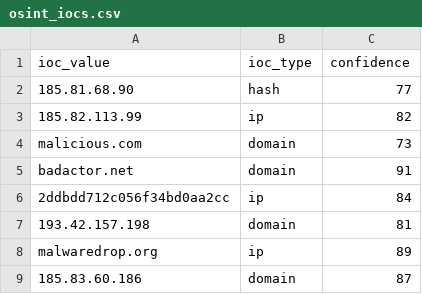
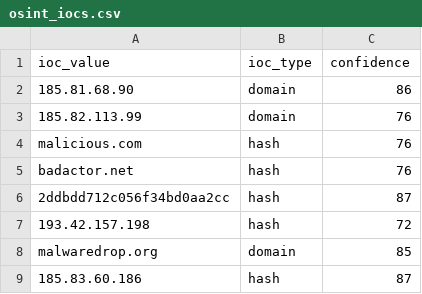
Before and after one commit to DRA3V50/Network-Threat-Intelligence-Analysis, a CSV file: build/iocs/osint_iocs.csv, drawn as a sheet.

```diff
--- a/build/iocs/osint_iocs.csv
+++ b/build/iocs/osint_iocs.csv
@@ -1,9 +1,9 @@
 ioc_value,ioc_type,confidence
-185.81.68.90,hash,77
-185.82.113.99,ip,82
-malicious.com,domain,73
-badactor.net,domain,91
-2ddbdd712c056f34bd0aa2cc,ip,84
-193.42.157.198,domain,81
-malwaredrop.org,ip,89
-185.83.60.186,domain,87
+185.81.68.90,domain,86
+185.82.113.99,domain,76
+malicious.com,hash,76
+badactor.net,hash,76
+2ddbdd712c056f34bd0aa2cc,hash,87
+193.42.157.198,hash,72
+malwaredrop.org,domain,85
+185.83.60.186,hash,87
```
Also changed, not shown: 2 other files.
